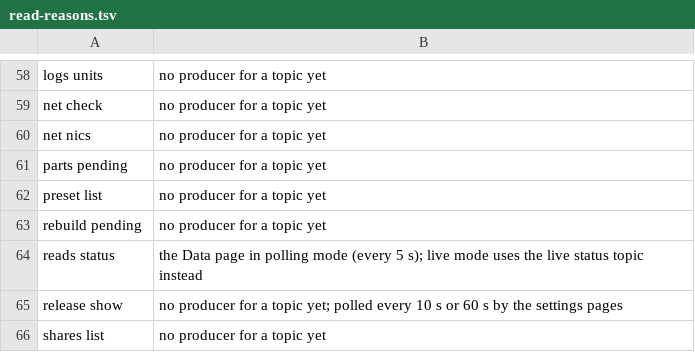
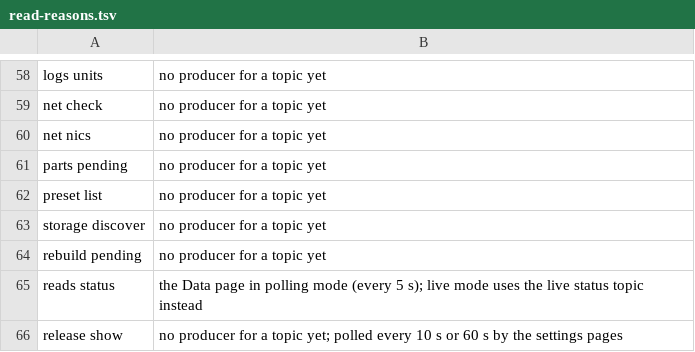
Before and after one commit to hobnix/core, a TSV file: scripts/lib/read-reasons.tsv, drawn as a sheet; only a part is shown, gaps mark what is left out; the shorter side is filled out with more unchanged rows.

Commit message:
feat(web): first-run wizard storage step: import a pool, make one from empty disks
Refs #181

Signed-off-by: Wolfgang Schuchter <wolfgang@schuchter.dev>

```diff
--- a/scripts/lib/read-reasons.tsv
+++ b/scripts/lib/read-reasons.tsv
@@ -62,2 +62,3 @@ parts pending	no producer for a topic yet
 preset list	no producer for a topic yet
+storage discover	no producer for a topic yet
 rebuild pending	no producer for a topic yet
```
Also changed, not shown: 11 other files.
